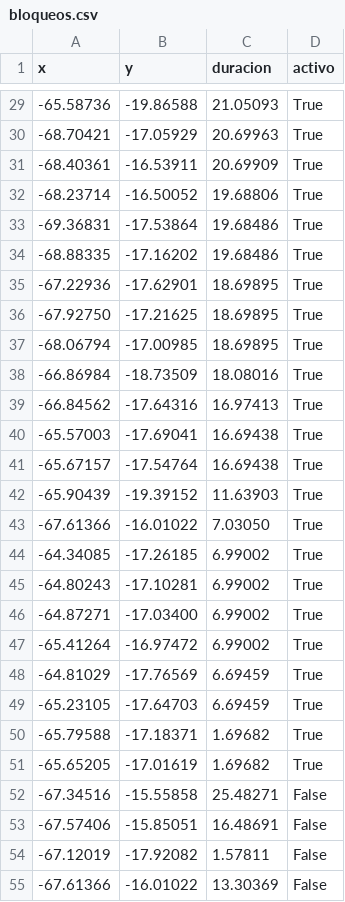
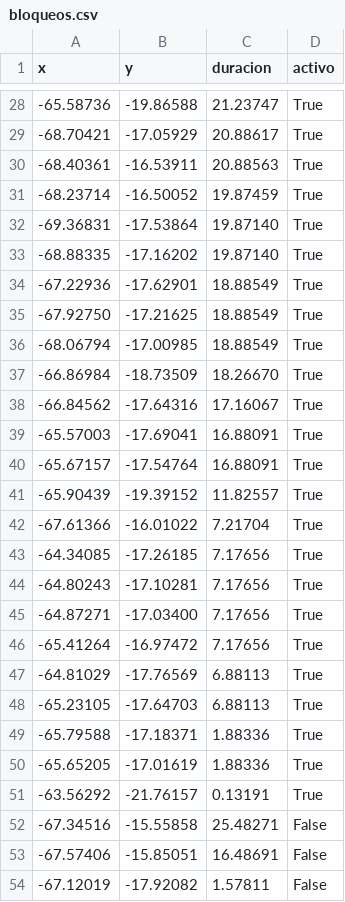
Before and after one commit to mauforonda/pobreza_bloqueos, a CSV file: static/bloqueos.csv, drawn as a sheet; only a part is shown, gaps mark what is left out; the shorter side is filled out with more unchanged rows; the diff covers the shown part only.

```diff
--- a/static/bloqueos.csv
+++ b/static/bloqueos.csv
@@ -29,24 +28,25 @@ x,y,duracion,activo
--65.58736,-19.86588,21.05093,True
--68.70421,-17.05929,20.69963,True
--68.40361,-16.53911,20.69909,True
--68.23714,-16.50052,19.68806,True
--69.36831,-17.53864,19.68486,True
--68.88335,-17.16202,19.68486,True
--67.22936,-17.62901,18.69895,True
--67.92750,-17.21625,18.69895,True
--68.06794,-17.00985,18.69895,True
--66.86984,-18.73509,18.08016,True
--66.84562,-17.64316,16.97413,True
--65.57003,-17.69041,16.69438,True
--65.67157,-17.54764,16.69438,True
--65.90439,-19.39152,11.63903,True
--67.61366,-16.01022,7.03050,True
--64.34085,-17.26185,6.99002,True
--64.80243,-17.10281,6.99002,True
--64.87271,-17.03400,6.99002,True
--65.41264,-16.97472,6.99002,True
--64.81029,-17.76569,6.69459,True
--65.23105,-17.64703,6.69459,True
--65.79588,-17.18371,1.69682,True
--65.65205,-17.01619,1.69682,True
+-65.58736,-19.86588,21.23747,True
+-68.70421,-17.05929,20.88617,True
+-68.40361,-16.53911,20.88563,True
+-68.23714,-16.50052,19.87459,True
+-69.36831,-17.53864,19.87140,True
+-68.88335,-17.16202,19.87140,True
+-67.22936,-17.62901,18.88549,True
+-67.92750,-17.21625,18.88549,True
+-68.06794,-17.00985,18.88549,True
+-66.86984,-18.73509,18.26670,True
+-66.84562,-17.64316,17.16067,True
+-65.57003,-17.69041,16.88091,True
+-65.67157,-17.54764,16.88091,True
+-65.90439,-19.39152,11.82557,True
+-67.61366,-16.01022,7.21704,True
+-64.34085,-17.26185,7.17656,True
+-64.80243,-17.10281,7.17656,True
+-64.87271,-17.03400,7.17656,True
+-65.41264,-16.97472,7.17656,True
+-64.81029,-17.76569,6.88113,True
+-65.23105,-17.64703,6.88113,True
+-65.79588,-17.18371,1.88336,True
+-65.65205,-17.01619,1.88336,True
+-63.56292,-21.76157,0.13191,True
 -67.34516,-15.55858,25.48271,False
```
Also changed, not shown: 1 added row, 1 removed row and 26 edited cells elsewhere in this file.
